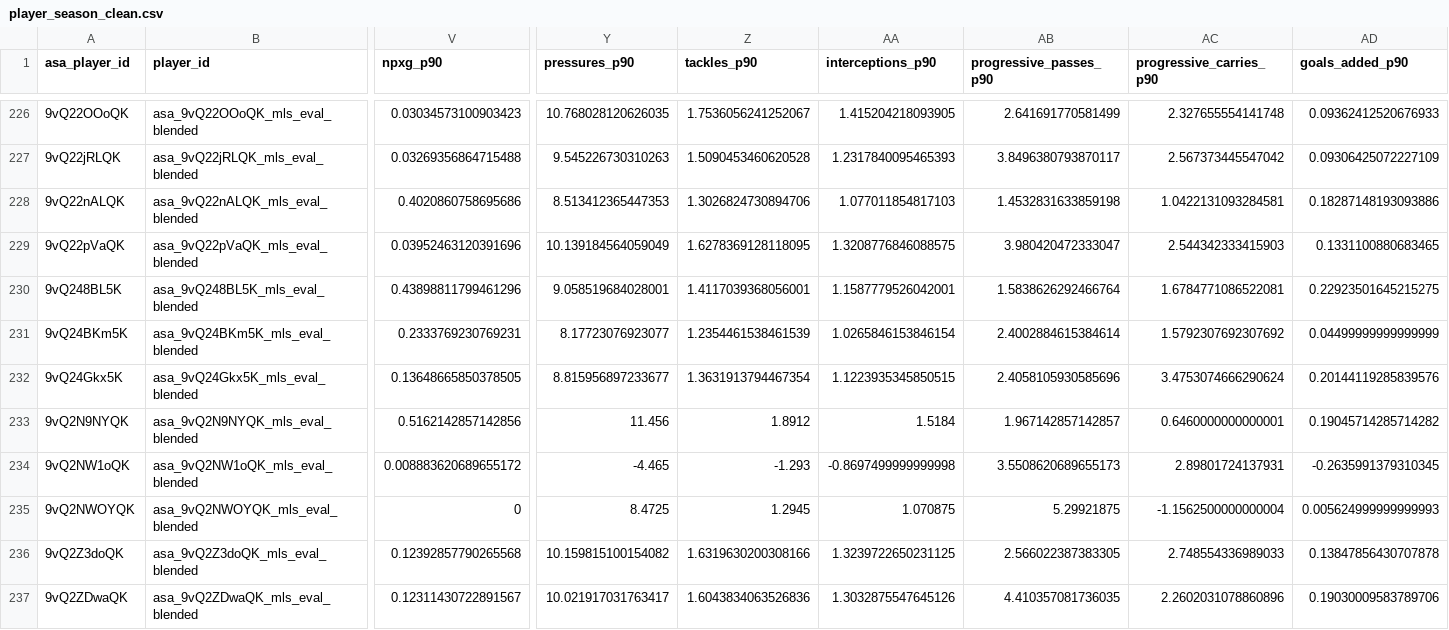
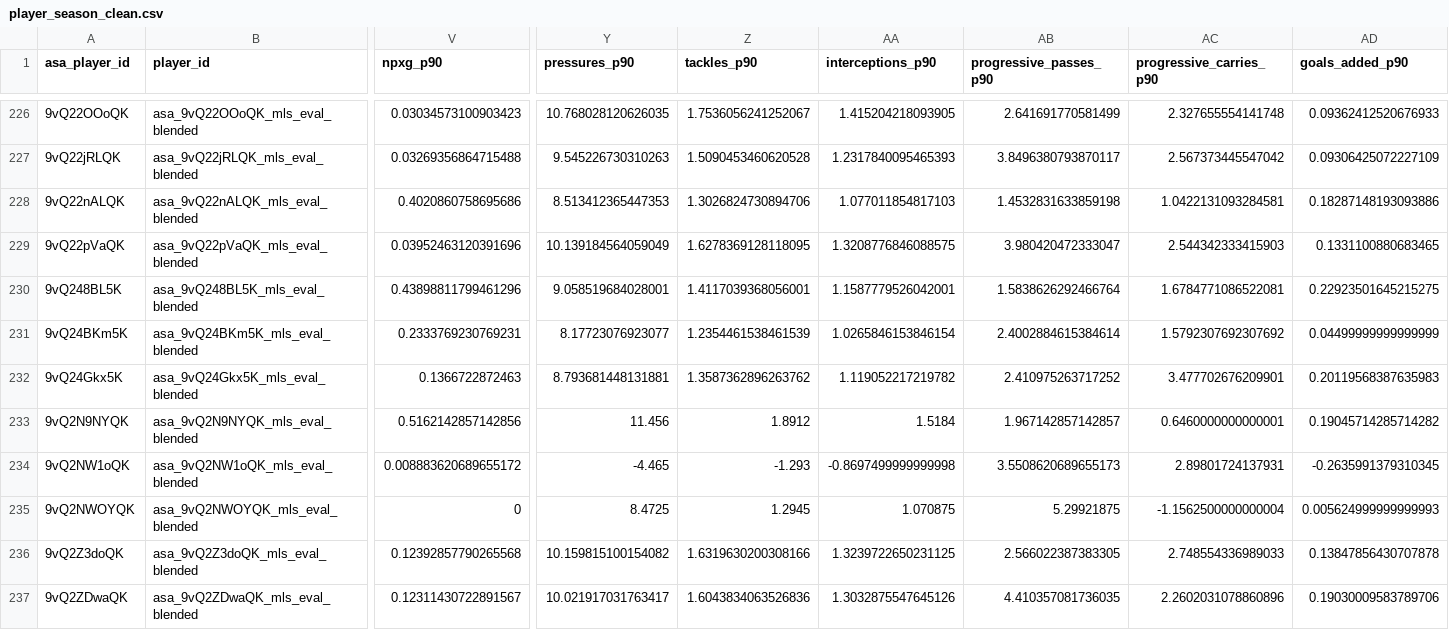
Before and after one commit to shirinalapati/Undervalued-MLS-Players, a CSV file: data/interim/player_season_clean.csv, drawn as a sheet; only a part is shown, gaps mark what is left out; the diff covers the shown part only; the diff names each change by its address in the sheet, - before the commit and + after, or states it on an @@ line.

```diff
--- a/data/interim/player_season_clean.csv
+++ b/data/interim/player_season_clean.csv
-V232 (npxg_p90): 0.13648665850378505
+V232 (npxg_p90): 0.1366722872463
-Y232 (pressures_p90): 8.815956897233677
+Y232 (pressures_p90): 8.793681448131881
-Z232 (tackles_p90): 1.3631913794467354
+Z232 (tackles_p90): 1.3587362896263762
-AA232 (interceptions_p90): 1.1223935345850515
+AA232 (interceptions_p90): 1.119052217219782
-AB232 (progressive_passes_p90): 2.4058105930585696
+AB232 (progressive_passes_p90): 2.410975263717252
-AC232 (progressive_carries_p90): 3.4753074666290624
+AC232 (progressive_carries_p90): 3.477702676209901
-AD232 (goals_added_p90): 0.20144119285839576
+AD232 (goals_added_p90): 0.20119568387635983
```
Also changed, not shown: 162 edited cells elsewhere in this file, data/interim/asa_xgoals_flat.csv, data/processed/player_value_scores_full_2025.csv, 7 other files.
